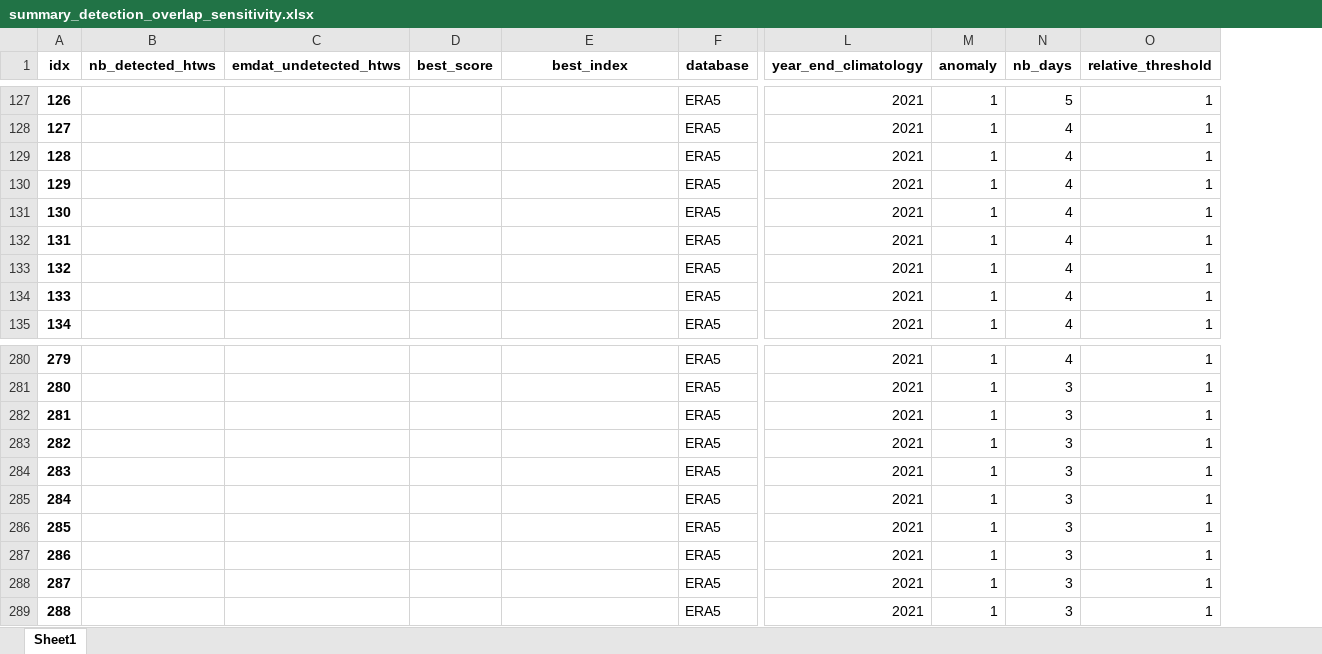
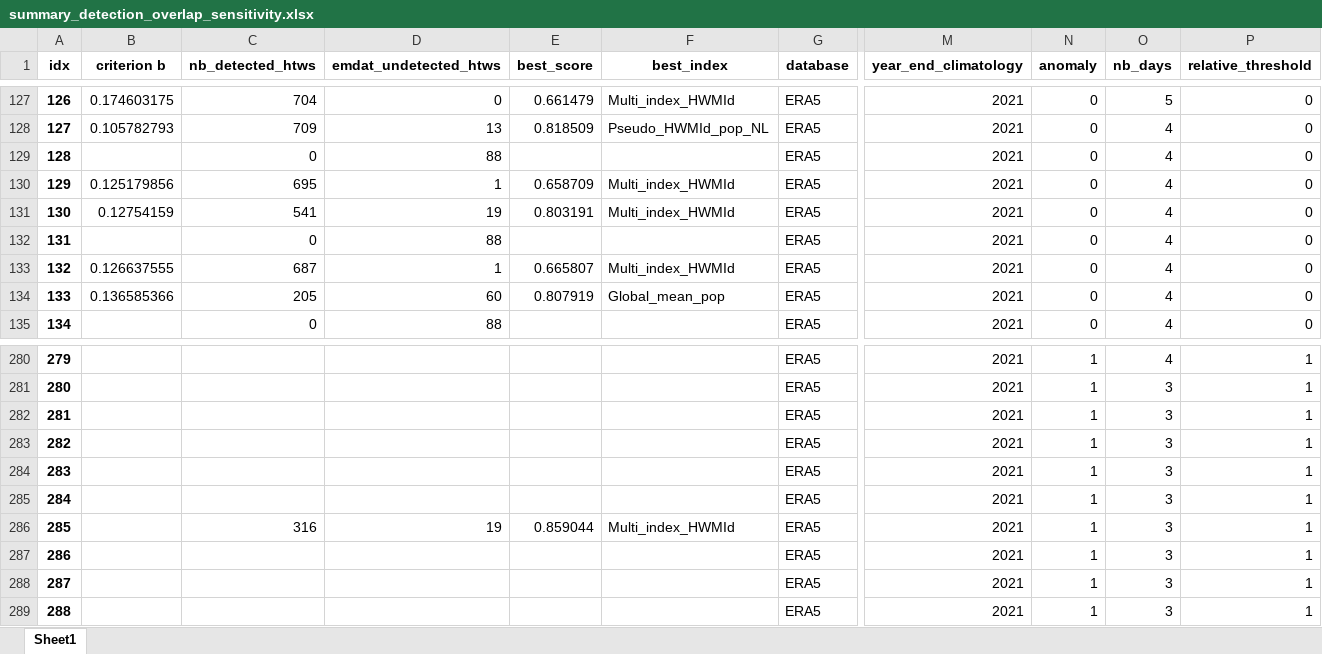
Before and after one commit to loumdt/extreme_htws_cc3d, an Excel workbook: Output/summary_detection_overlap_sensitivity.xlsx, sheet Sheet1, drawn as a sheet; only a part is shown, gaps mark what is left out; values as stored, in another font and other column widths than the file's, no borders; addresses are those after the commit; the diff covers the shown part only; the diff names each change by its address in the sheet, - before the commit and + after, or states it on an @@ line.

```diff
--- a/Output/summary_detection_overlap_sensitivity.xlsx (sheet Sheet1)
+++ b/Output/summary_detection_overlap_sensitivity.xlsx (sheet Sheet1)
+column B (criterion b), rows 127-134: 0.174603175 | 0.105782793 |  | 0.125179856 | 0.12754159 |  | 0.126637555 | 0.136585366
-C127 (nb_detected_htws): (empty)
+C127 (nb_detected_htws): 704
-D127 (emdat_undetected_htws): (empty)
+D127 (emdat_undetected_htws): 0
-E127 (best_score): (empty)
+E127 (best_score): 0.661479
-F127 (best_index): (empty)
+F127 (best_index): Multi_index_HWMId
-N127:N135 (anomaly): 1
+N127:N135 (anomaly): 0
-P127:P135 (relative_threshold): 1
+P127:P135 (relative_threshold): 0
-C128 (nb_detected_htws): (empty)
+C128 (nb_detected_htws): 709
-D128 (emdat_undetected_htws): (empty)
+D128 (emdat_undetected_htws): 13
-E128 (best_score): (empty)
+E128 (best_score): 0.818509
-F128 (best_index): (empty)
+F128 (best_index): Pseudo_HWMId_pop_NL
-C129 (nb_detected_htws): (empty)
+C129 (nb_detected_htws): 0
-D129 (emdat_undetected_htws): (empty)
+D129 (emdat_undetected_htws): 88
-C130 (nb_detected_htws): (empty)
+C130 (nb_detected_htws): 695
-D130 (emdat_undetected_htws): (empty)
+D130 (emdat_undetected_htws): 1
-E130 (best_score): (empty)
+E130 (best_score): 0.658709
-F130:F131 (best_index): (empty)
+F130:F131 (best_index): Multi_index_HWMId
-C131 (nb_detected_htws): (empty)
+C131 (nb_detected_htws): 541
-D131 (emdat_undetected_htws): (empty)
+D131 (emdat_undetected_htws): 19
-E131 (best_score): (empty)
+E131 (best_score): 0.803191
-C132 (nb_detected_htws): (empty)
+C132 (nb_detected_htws): 0
-D132 (emdat_undetected_htws): (empty)
+D132 (emdat_undetected_htws): 88
-C133 (nb_detected_htws): (empty)
+C133 (nb_detected_htws): 687
-D133 (emdat_undetected_htws): (empty)
+D133 (emdat_undetected_htws): 1
-E133 (best_score): (empty)
+E133 (best_score): 0.665807
-F133 (best_index): (empty)
+F133 (best_index): Multi_index_HWMId
-C134 (nb_detected_htws): (empty)
+C134 (nb_detected_htws): 205
-D134 (emdat_undetected_htws): (empty)
+D134 (emdat_undetected_htws): 60
-E134 (best_score): (empty)
+E134 (best_score): 0.807919
-F134 (best_index): (empty)
+F134 (best_index): Global_mean_pop
-C135 (nb_detected_htws): (empty)
+C135 (nb_detected_htws): 0
-D135 (emdat_undetected_htws): (empty)
+D135 (emdat_undetected_htws): 88
-C286 (nb_detected_htws): (empty)
+C286 (nb_detected_htws): 316
-D286 (emdat_undetected_htws): (empty)
+D286 (emdat_undetected_htws): 19
-E286 (best_score): (empty)
+E286 (best_score): 0.859044
-F286 (best_index): (empty)
+F286 (best_index): Multi_index_HWMId
```
Also changed, not shown: 966 edited cells elsewhere in this sheet.
